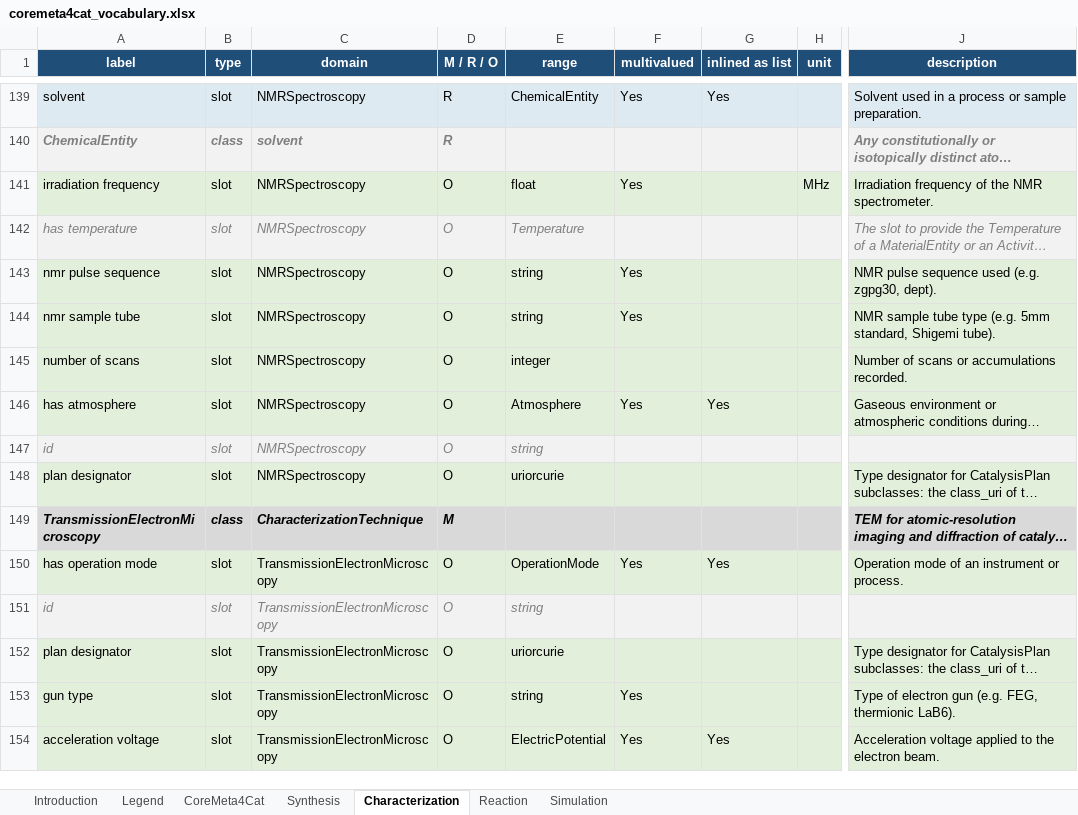
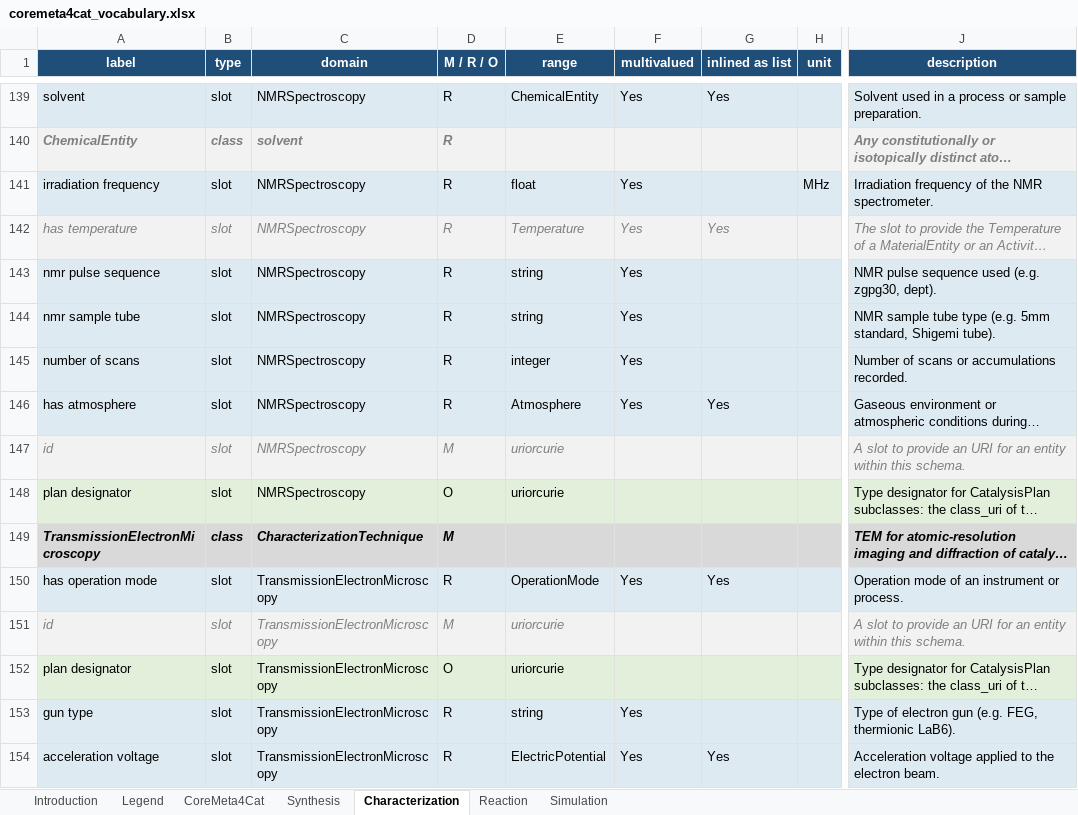
Before and after one commit to nfdi4cat/CoreMeta4Cat, an Excel workbook: docs/assets/coremeta4cat_vocabulary.xlsx, sheet Characterization, drawn as a sheet; only a part is shown, gaps mark what is left out; long unchanged cells end in …; values as stored, in another font and other column widths than the file's, no borders; the diff covers the shown part only; the diff names each change by its address in the sheet, - before the commit and + after, or states it on an @@ line.

```diff
--- a/docs/assets/coremeta4cat_vocabulary.xlsx (sheet Characterization)
+++ b/docs/assets/coremeta4cat_vocabulary.xlsx (sheet Characterization)
-D141:D146 (M / R / O): O
+D141:D146 (M / R / O): R
-F142 (multivalued): (empty)
+F142 (multivalued): Yes
-G142 (inlined as list): (empty)
+G142 (inlined as list): Yes
-F145 (multivalued): (empty)
+F145 (multivalued): Yes
-D147 (M / R / O): O
+D147 (M / R / O): M
-E147 (range): string
+E147 (range): uriorcurie
-J147 (description): (empty)
+J147 (description): A slot to provide an URI for an entity within this schema.
-D150 (M / R / O): O
+D150 (M / R / O): R
-D151 (M / R / O): O
+D151 (M / R / O): M
-E151 (range): string
+E151 (range): uriorcurie
-J151 (description): (empty)
+J151 (description): A slot to provide an URI for an entity within this schema.
-D153:D154 (M / R / O): O
+D153:D154 (M / R / O): R
```
Also changed, not shown: 410 edited cells elsewhere in this sheet, sheet Reaction, sheet Synthesis, sheet Simulation, sheet CoreMeta4Cat, sheet Introduction, sheet Legend.
